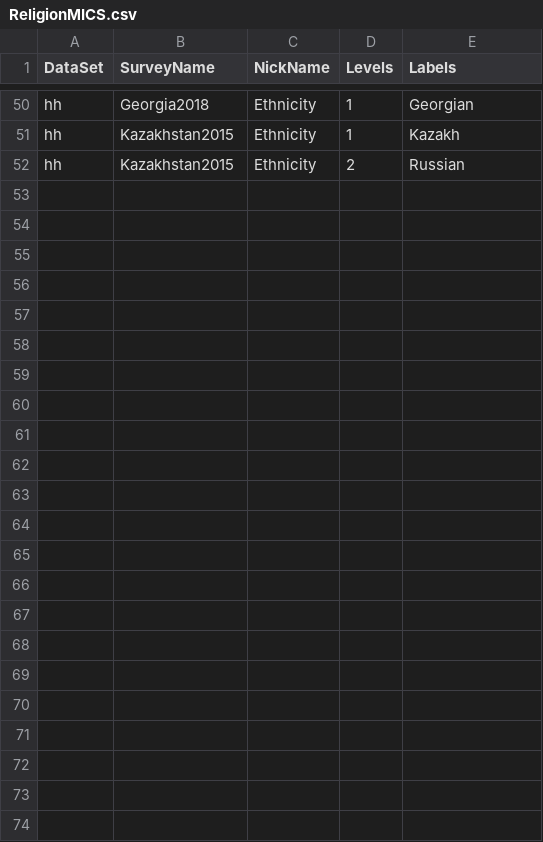
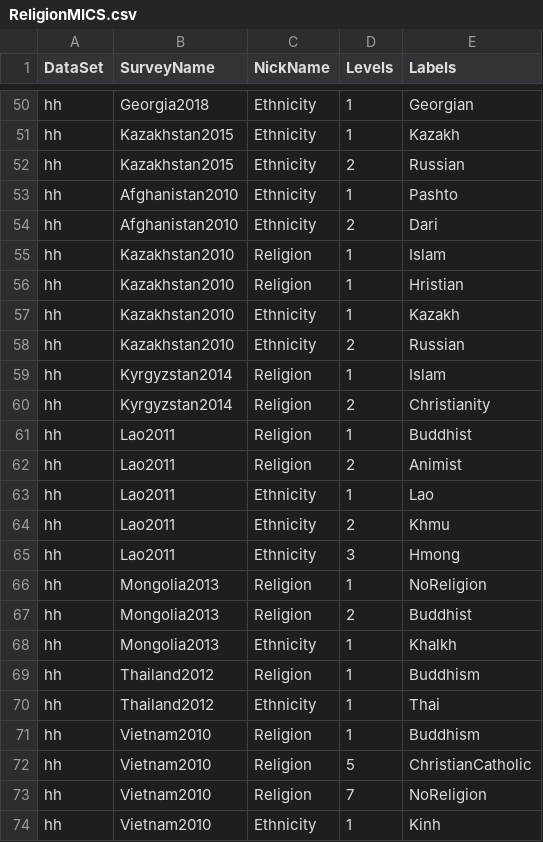
Before and after one commit to unescap/LNOB_Rcode, a CSV file: MICScsv/ReligionMICS.csv, drawn as a sheet; only a part is shown, gaps mark what is left out.

Commit message:
all mics data works

```diff
--- a/MICScsv/ReligionMICS.csv
+++ b/MICScsv/ReligionMICS.csv
@@ -52 +52,23 @@ hh,Kazakhstan2015,Ethnicity,1,Kazakh
 hh,Kazakhstan2015,Ethnicity,2,Russian
+hh,Afghanistan2010,Ethnicity,1,Pashto
+hh,Afghanistan2010,Ethnicity,2,Dari
+hh,Kazakhstan2010,Religion,1,Islam
+hh,Kazakhstan2010,Religion,1,Hristian
+hh,Kazakhstan2010,Ethnicity,1,Kazakh
+hh,Kazakhstan2010,Ethnicity,2,Russian
+hh,Kyrgyzstan2014,Religion,1,Islam
+hh,Kyrgyzstan2014,Religion,2,Christianity
+hh,Lao2011,Religion,1,Buddhist
+hh,Lao2011,Religion,2,Animist
+hh,Lao2011,Ethnicity,1,Lao
+hh,Lao2011,Ethnicity,2,Khmu
+hh,Lao2011,Ethnicity,3,Hmong
+hh,Mongolia2013,Religion,1,NoReligion
+hh,Mongolia2013,Religion,2,Buddhist
+hh,Mongolia2013,Ethnicity,1,Khalkh
+hh,Thailand2012,Religion,1,Buddhism
+hh,Thailand2012,Ethnicity,1,Thai
+hh,Vietnam2010,Religion,1,Buddhism
+hh,Vietnam2010,Religion,5,ChristianCatholic
+hh,Vietnam2010,Religion,7,NoReligion
+hh,Vietnam2010,Ethnicity,1,Kinh
```
Also changed, not shown: CSVdatabase/Survey_info.csv, MICScsv/EducationMICS.csv, 30 other files.
